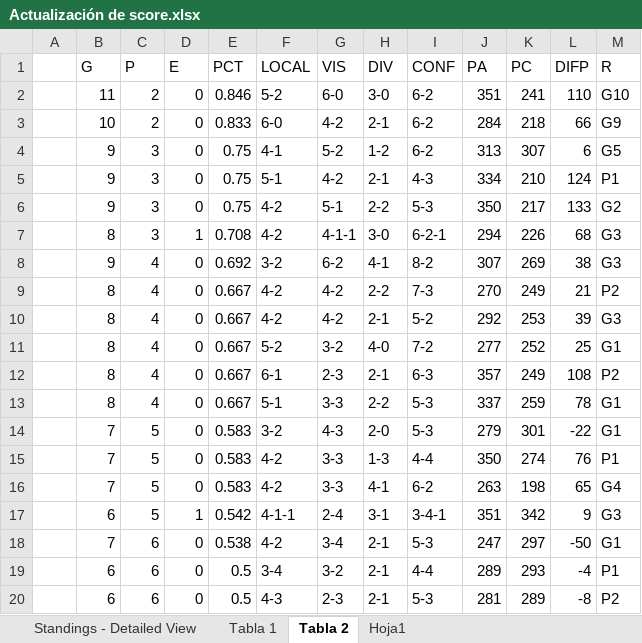
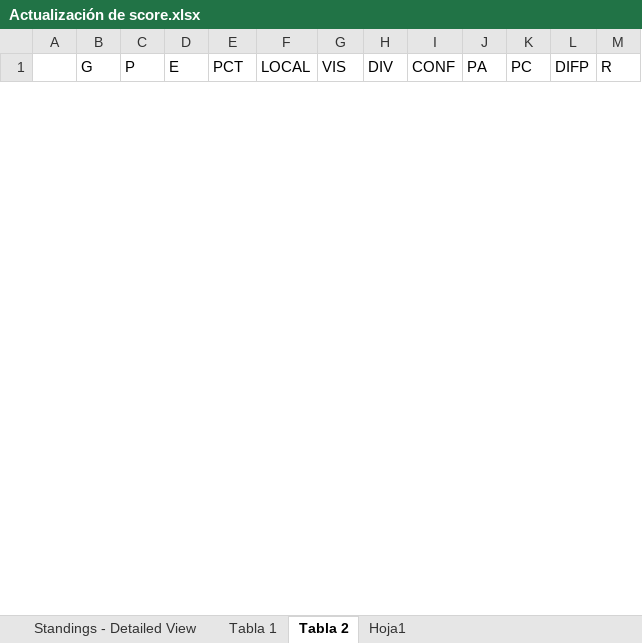
Before and after one commit to gaas-citlali/2025, an Excel workbook: Actualización de score.xlsx, sheet Tabla 2, drawn as a sheet; only a part is shown; values as stored, in another font and other column widths than the file's, no borders; table styles not drawn; removed rows and columns are numbered as before the commit, all else as after; the diff covers the shown part only; the diff names each change by its address in the sheet, - before the commit and + after, or states it on an @@ line.

```diff
--- a/Actualización de score.xlsx (sheet Tabla 2)
+++ b/Actualización de score.xlsx (sheet Tabla 2)
-row 2:  | 11 | 2 | 0 | 0.846 | 5-2 | 6-0 | 3-0 | 6-2 | 351 | 241 | 110 | G10
-row 3:  | 10 | 2 | 0 | 0.833 | 6-0 | 4-2 | 2-1 | 6-2 | 284 | 218 | 66 | G9
-row 4:  | 9 | 3 | 0 | 0.75 | 4-1 | 5-2 | 1-2 | 6-2 | 313 | 307 | 6 | G5
-row 5:  | 9 | 3 | 0 | 0.75 | 5-1 | 4-2 | 2-1 | 4-3 | 334 | 210 | 124 | P1
-row 6:  | 9 | 3 | 0 | 0.75 | 4-2 | 5-1 | 2-2 | 5-3 | 350 | 217 | 133 | G2
-row 7:  | 8 | 3 | 1 | 0.708 | 4-2 | 4-1-1 | 3-0 | 6-2-1 | 294 | 226 | 68 | G3
-row 8:  | 9 | 4 | 0 | 0.692 | 3-2 | 6-2 | 4-1 | 8-2 | 307 | 269 | 38 | G3
-row 9:  | 8 | 4 | 0 | 0.667 | 4-2 | 4-2 | 2-2 | 7-3 | 270 | 249 | 21 | P2
-row 10:  | 8 | 4 | 0 | 0.667 | 4-2 | 4-2 | 2-1 | 5-2 | 292 | 253 | 39 | G3
-row 11:  | 8 | 4 | 0 | 0.667 | 5-2 | 3-2 | 4-0 | 7-2 | 277 | 252 | 25 | G1
-row 12:  | 8 | 4 | 0 | 0.667 | 6-1 | 2-3 | 2-1 | 6-3 | 357 | 249 | 108 | P2
-row 13:  | 8 | 4 | 0 | 0.667 | 5-1 | 3-3 | 2-2 | 5-3 | 337 | 259 | 78 | G1
-row 14:  | 7 | 5 | 0 | 0.583 | 3-2 | 4-3 | 2-0 | 5-3 | 279 | 301 | -22 | G1
-row 15:  | 7 | 5 | 0 | 0.583 | 4-2 | 3-3 | 1-3 | 4-4 | 350 | 274 | 76 | P1
-row 16:  | 7 | 5 | 0 | 0.583 | 4-2 | 3-3 | 4-1 | 6-2 | 263 | 198 | 65 | G4
-row 17:  | 6 | 5 | 1 | 0.542 | 4-1-1 | 2-4 | 3-1 | 3-4-1 | 351 | 342 | 9 | G3
-row 18:  | 7 | 6 | 0 | 0.538 | 4-2 | 3-4 | 2-1 | 5-3 | 247 | 297 | -50 | G1
-row 19:  | 6 | 6 | 0 | 0.5 | 3-4 | 3-2 | 2-1 | 4-4 | 289 | 293 | -4 | P1
-row 20:  | 6 | 6 | 0 | 0.5 | 4-3 | 2-3 | 2-1 | 5-3 | 281 | 289 | -8 | P2
```
Also changed, not shown: 32 added rows and 13 removed rows elsewhere in this sheet, sheet Standings - Detailed View, sheet Hoja1, sheet Tabla 1, NFL Quinela 2025.xlsx, NFL Resultados 2025.xlsx, 3 other files.
